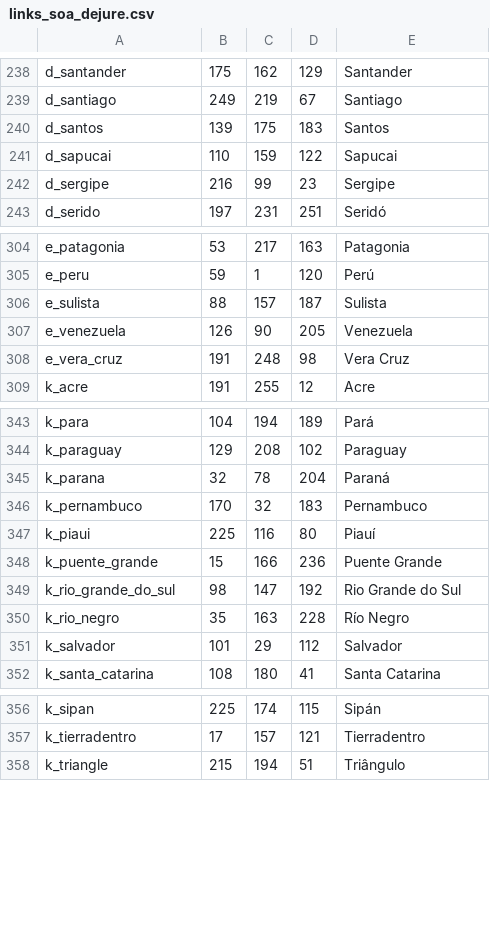
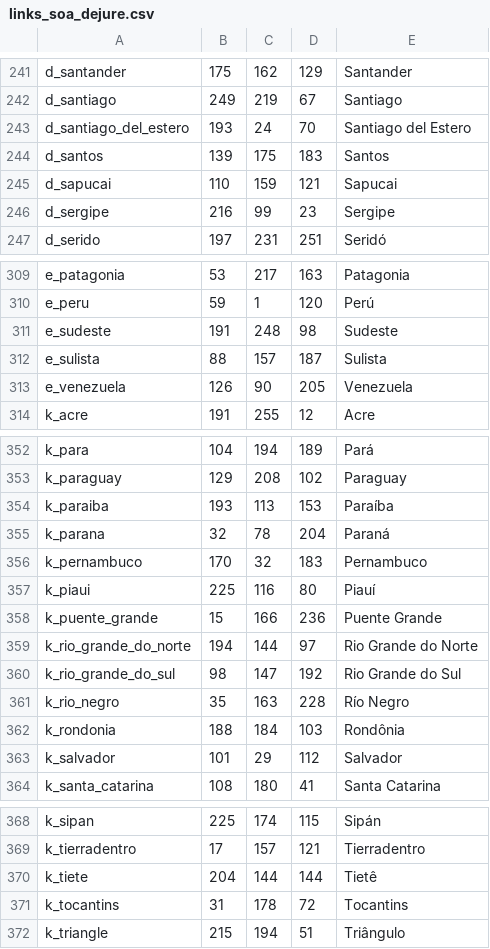
Before and after one commit to mistakingover/ate-ck3, a CSV file: map input files/de jure title links/links_soa_dejure.csv, drawn as a sheet; only a part is shown, gaps mark what is left out; the diff covers the shown part only.

```diff
--- a/map input files/de jure title links/links_soa_dejure.csv
+++ b/map input files/de jure title links/links_soa_dejure.csv
@@ -239,4 +242,5 @@ d_santander;175;162;129;Santander
 d_santiago;249;219;67;Santiago
+d_santiago_del_estero;193;24;70;Santiago del Estero
 d_santos;139;175;183;Santos
-d_sapucai;110;159;122;Sapucai
+d_sapucai;110;159;121;Sapucai
 d_sergipe;216;99;23;Sergipe
@@ -305,5 +310,5 @@ e_patagonia;53;217;163;Patagonia
 e_peru;59;1;120;Perú
+e_sudeste;191;248;98;Sudeste
 e_sulista;88;157;187;Sulista
 e_venezuela;126;90;205;Venezuela
-e_vera_cruz;191;248;98;Vera Cruz
 k_acre;191;255;12;Acre
@@ -344,2 +353,3 @@ k_para;104;194;189;Pará
 k_paraguay;129;208;102;Paraguay
+k_paraiba;193;113;153;Paraíba
 k_parana;32;78;204;Paraná
@@ -348,4 +358,6 @@ k_piaui;225;116;80;Piauí
 k_puente_grande;15;166;236;Puente Grande
+k_rio_grande_do_norte;194;144;97;Rio Grande do Norte
 k_rio_grande_do_sul;98;147;192;Rio Grande do Sul
 k_rio_negro;35;163;228;Río Negro
+k_rondonia;188;184;103;Rondônia
 k_salvador;101;29;112;Salvador
@@ -357,2 +369,4 @@ k_sipan;225;174;115;Sipán
 k_tierradentro;17;157;121;Tierradentro
+k_tiete;204;144;144;Tietê
+k_tocantins;31;178;72;Tocantins
 k_triangle;215;194;51;Triângulo
```
Also changed, not shown: 11 added rows, 3 removed rows, 1 moved row and 12 edited cells elsewhere in this file.
